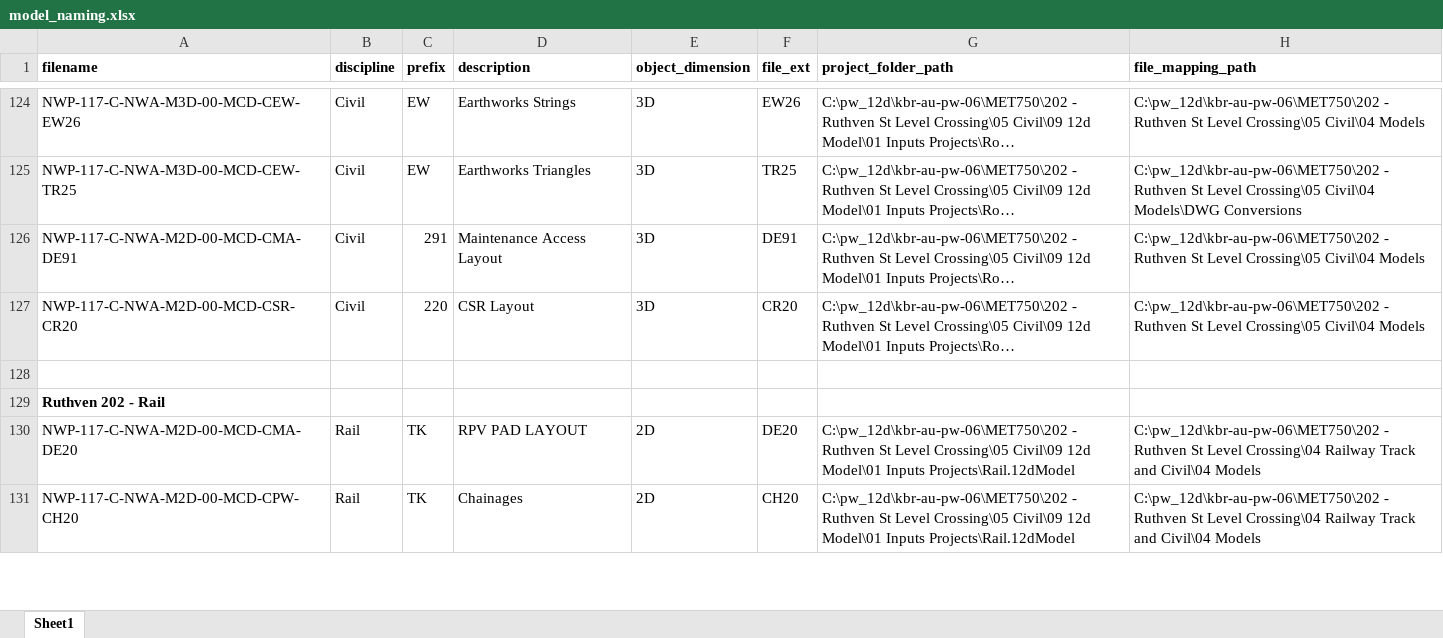
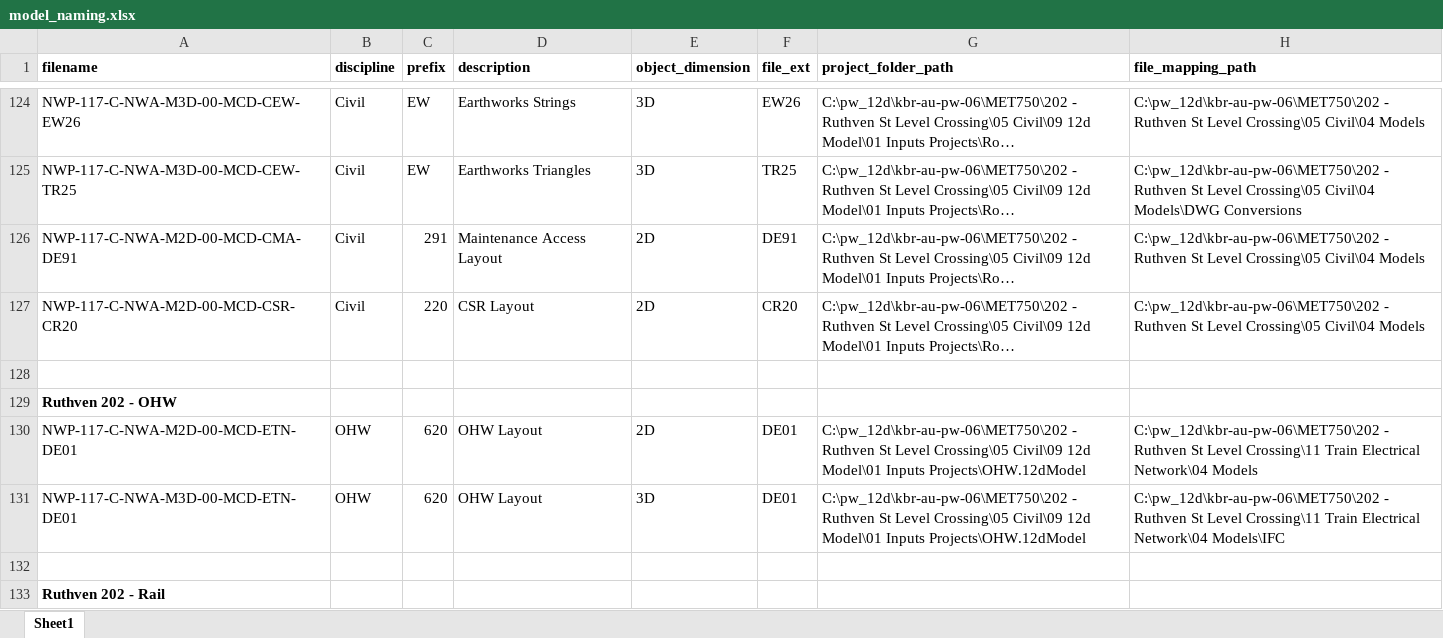
Before and after one commit to RobotBadGuy/12dPyNode, an Excel workbook: model_naming.xlsx, sheet Sheet1, drawn as a sheet; only a part is shown, gaps mark what is left out; the shorter side is filled out with more unchanged rows; long unchanged cells end in …; values as stored, in another font and other column widths than the file's, no borders; the diff names each change by its address in the sheet, - before the commit and + after, or states it on an @@ line.

```diff
--- a/model_naming.xlsx (sheet Sheet1)
+++ b/model_naming.xlsx (sheet Sheet1)
-E126:E127 (object_dimension): 3D
+E126:E127 (object_dimension): 2D
+row 128: (empty)
+row 129: Ruthven 202 - OHW
+row 130: NWP-117-C-NWA-M2D-00-MCD-ETN-DE01 | OHW | 620 | OHW Layout | 2D | DE01 | C:\pw_12d\kbr-au-pw-06\MET750\202 - Ruthven St Level Crossing\05 Civil\09 12d Model\01 Inputs Projects\OHW.12dModel | C:\pw_12d\kbr-au-pw-06\MET750\202 - Ruthven St Level Crossing\11 Train Electrical Network\04 Models
+row 131: NWP-117-C-NWA-M3D-00-MCD-ETN-DE01 | OHW | 620 | OHW Layout | 3D | DE01 | C:\pw_12d\kbr-au-pw-06\MET750\202 - Ruthven St Level Crossing\05 Civil\09 12d Model\01 Inputs Projects\OHW.12dModel | C:\pw_12d\kbr-au-pw-06\MET750\202 - Ruthven St Level Crossing\11 Train Electrical Network\04 Models\IFC
```
Also changed, not shown: 35 other files.
